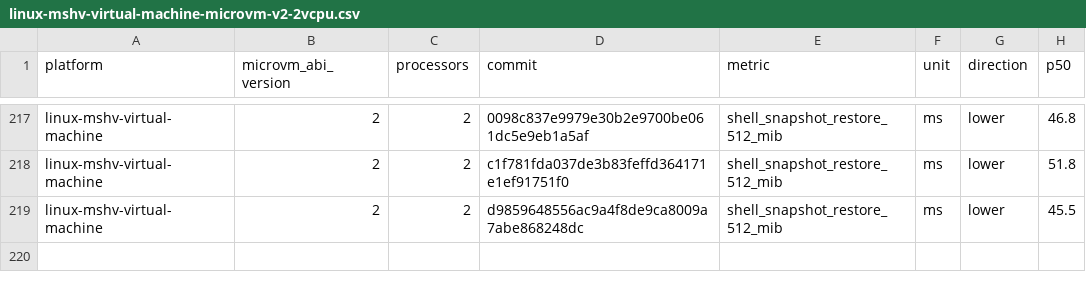
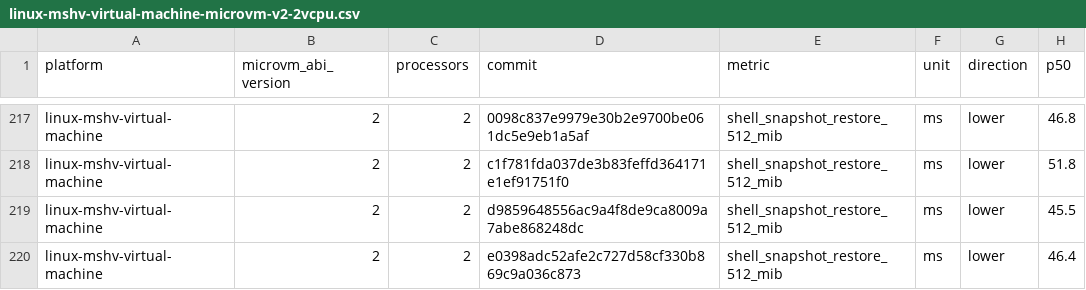
Before and after one commit to 56steve/nvx, a CSV file: data/linux-mshv-virtual-machine-microvm-v2-2vcpu.csv, drawn as a sheet; only a part is shown, gaps mark what is left out.

```diff
--- a/data/linux-mshv-virtual-machine-microvm-v2-2vcpu.csv
+++ b/data/linux-mshv-virtual-machine-microvm-v2-2vcpu.csv
@@ -219 +219,2 @@ linux-mshv-virtual-machine,2,2,c1f781fda037de3b83feffd364171e1ef91751f0,shell_sn
 linux-mshv-virtual-machine,2,2,d9859648556ac9a4f8de9ca8009a7abe868248dc,shell_snapshot_restore_512_mib,ms,lower,45.5
+linux-mshv-virtual-machine,2,2,e0398adc52afe2c727d58cf330b869c9a036c873,shell_snapshot_restore_512_mib,ms,lower,46.4
```
Also changed, not shown: data/linux-kvm-virtual-machine-microvm-v2-1vcpu.csv, data/linux-mshv-virtual-machine-microvm-v2-1vcpu.csv, 9 other files.
